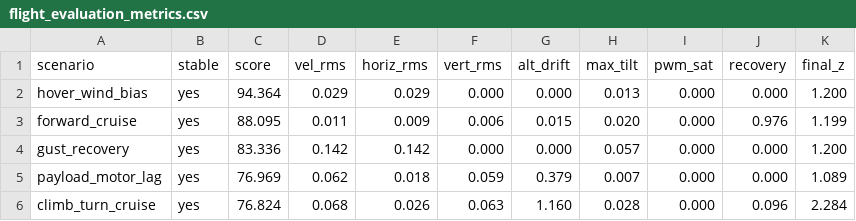
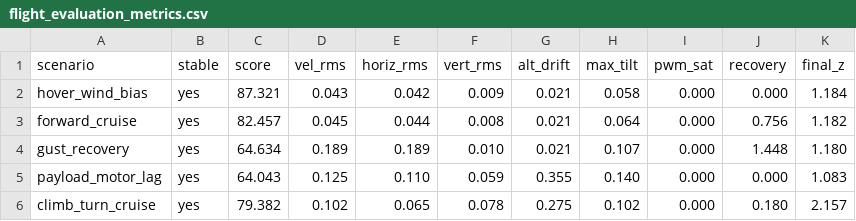
Before and after one commit to dkjsiogu/stm32h750-flight-control, a CSV file: output/flight_evaluation_metrics.csv, drawn as a sheet.

```diff
--- a/output/flight_evaluation_metrics.csv
+++ b/output/flight_evaluation_metrics.csv
@@ -1,6 +1,6 @@
 scenario,stable,score,vel_rms,horiz_rms,vert_rms,alt_drift,max_tilt,pwm_sat,recovery,final_z
-hover_wind_bias,yes,94.364,0.029,0.029,0.000,0.000,0.013,0.000,0.000,1.200
-forward_cruise,yes,88.095,0.011,0.009,0.006,0.015,0.020,0.000,0.976,1.199
-gust_recovery,yes,83.336,0.142,0.142,0.000,0.000,0.057,0.000,0.000,1.200
-payload_motor_lag,yes,76.969,0.062,0.018,0.059,0.379,0.007,0.000,0.000,1.089
-climb_turn_cruise,yes,76.824,0.068,0.026,0.063,1.160,0.028,0.000,0.096,2.284
+hover_wind_bias,yes,87.321,0.043,0.042,0.009,0.021,0.058,0.000,0.000,1.184
+forward_cruise,yes,82.457,0.045,0.044,0.008,0.021,0.064,0.000,0.756,1.182
+gust_recovery,yes,64.634,0.189,0.189,0.010,0.021,0.107,0.000,1.448,1.180
+payload_motor_lag,yes,64.043,0.125,0.110,0.059,0.355,0.140,0.000,0.000,1.083
+climb_turn_cruise,yes,79.382,0.102,0.065,0.078,0.275,0.102,0.000,0.180,2.157
```
Also changed, not shown: 23 other files.
